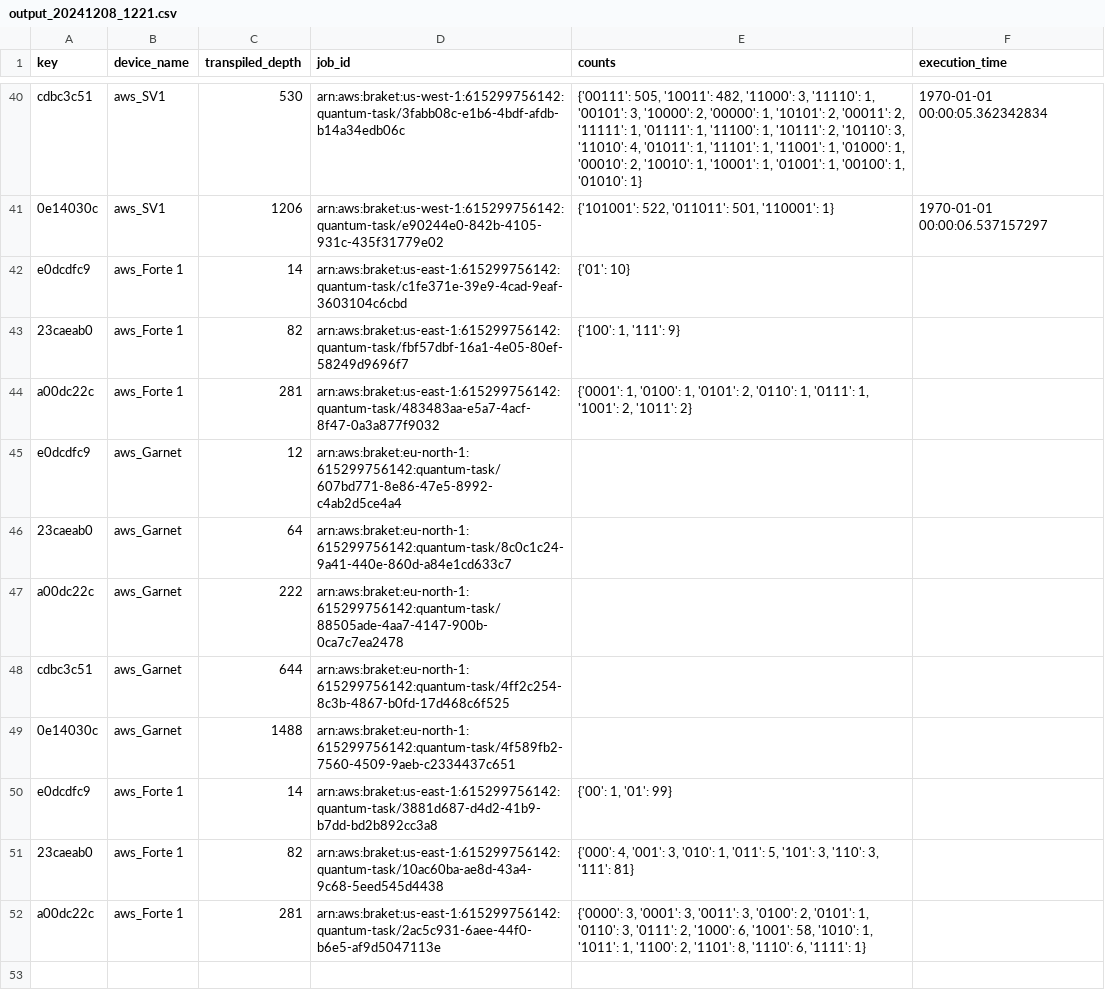
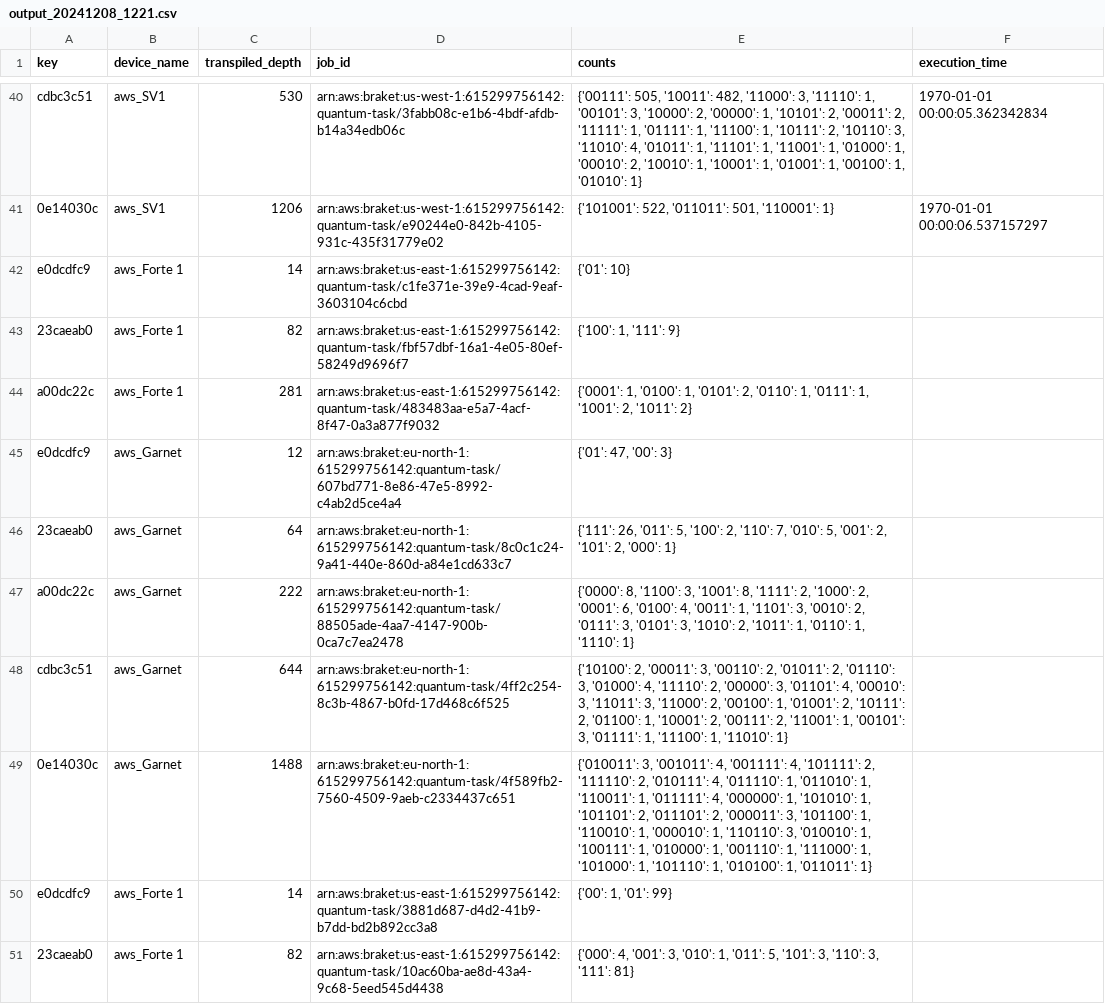
Before and after one commit to pranavi-jain/quantum-algorithms, a CSV file: saved_data/output_20241208_1221.csv, drawn as a sheet; only a part is shown, gaps mark what is left out; the shorter side is filled out with more unchanged rows.

```diff
--- a/saved_data/output_20241208_1221.csv
+++ b/saved_data/output_20241208_1221.csv
@@ -44,7 +44,7 @@ e0dcdfc9,aws_Forte 1,14,arn:aws:braket:us-east-1:615299756142:quantum-task/c1fe3
 a00dc22c,aws_Forte 1,281,arn:aws:braket:us-east-1:615299756142:quantum-task/483483aa-e5a7-4acf-8f47-0a3a877f9032,"{'0001': 1, '0100': 1, '0101': 2, '0110': 1, '0111': 1, '1001': 2, '1011': 2}",
-e0dcdfc9,aws_Garnet,12,arn:aws:braket:eu-north-1:615299756142:quantum-task/607bd771-8e86-47e5-8992-c4ab2d5ce4a4,,
-23caeab0,aws_Garnet,64,arn:aws:braket:eu-north-1:615299756142:quantum-task/8c0c1c24-9a41-440e-860d-a84e1cd633c7,,
-a00dc22c,aws_Garnet,222,arn:aws:braket:eu-north-1:615299756142:quantum-task/88505ade-4aa7-4147-900b-0ca7c7ea2478,,
-cdbc3c51,aws_Garnet,644,arn:aws:braket:eu-north-1:615299756142:quantum-task/4ff2c254-8c3b-4867-b0fd-17d468c6f525,,
-0e14030c,aws_Garnet,1488,arn:aws:braket:eu-north-1:615299756142:quantum-task/4f589fb2-7560-4509-9aeb-c2334437c651,,
+e0dcdfc9,aws_Garnet,12,arn:aws:braket:eu-north-1:615299756142:quantum-task/607bd771-8e86-47e5-8992-c4ab2d5ce4a4,"{'01': 47, '00': 3}",
+23caeab0,aws_Garnet,64,arn:aws:braket:eu-north-1:615299756142:quantum-task/8c0c1c24-9a41-440e-860d-a84e1cd633c7,"{'111': 26, '011': 5, '100': 2, '110': 7, '010': 5, '001': 2, '101': 2, '000': 1}",
+a00dc22c,aws_Garnet,222,arn:aws:braket:eu-north-1:615299756142:quantum-task/88505ade-4aa7-4147-900b-0ca7c7ea2478,"{'0000': 8, '1100': 3, '1001': 8, '1111': 2, '1000': 2, '0001': 6, '0100': 4, '0011': 1, '1101': 3, '0010': 2, '0111': 3, '0101': 3, '1010': 2, '1011': 1, '0110': 1, '1110': 1}",
+cdbc3c51,aws_Garnet,644,arn:aws:braket:eu-north-1:615299756142:quantum-task/4ff2c254-8c3b-4867-b0fd-17d468c6f525,"{'10100': 2, '00011': 3, '00110': 2, '01011': 2, '01110': 3, '01000': 4, '11110': 2, '00000': 3, '01101': 4, '00010': 3, '11011': 3, '11000': 2, '00100': 1, '01001': 2, '10111': 2, '01100': 1, '10001': 2, '00111': 2, '11001': 1, '00101': 3, '01111': 1, '11100': 1, '11010': 1}",
+0e14030c,aws_Garnet,1488,arn:aws:braket:eu-north-1:615299756142:quantum-task/4f589fb2-7560-4509-9aeb-c2334437c651,"{'010011': 3, '001011': 4, '001111': 4, '101111': 2, '111110': 2, '010111': 4, '011110': 1, '011010': 1, '110011': 1, '011111': 4, '000000': 1, '101010': 1, '101101': 2, '011101': 2, '000011': 3, '101100': 1, '110010': 1, '000010': 1, '110110': 3, '010010': 1, '100111': 1, '010000': 1, '001110': 1, '111000': 1, '101000': 1, '101110': 1, '010100': 1, '011011': 1}",
 e0dcdfc9,aws_Forte 1,14,arn:aws:braket:us-east-1:615299756142:quantum-task/3881d687-d4d2-41b9-b7dd-bd2b892cc3a8,"{'00': 1, '01': 99}",
```
Also changed, not shown: 5 other files.
